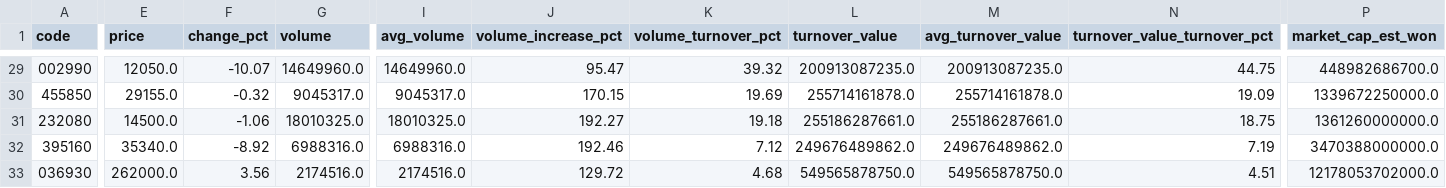
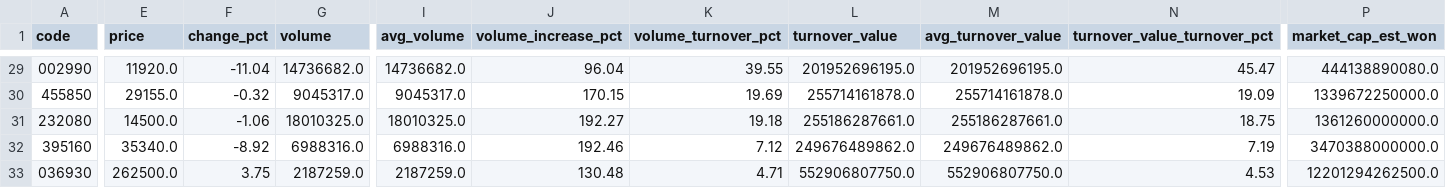
Before and after one commit to jaehyogi-bot/trytolearn1, a CSV file: data/20261013_manual_market_discovery.csv, drawn as a sheet; only a part is shown, gaps mark what is left out; the diff covers the shown part only; the diff names each change by its address in the sheet, - before the commit and + after, or states it on an @@ line.

```diff
--- a/data/20261013_manual_market_discovery.csv
+++ b/data/20261013_manual_market_discovery.csv
-E29 (price): 12050.0
+E29 (price): 11920.0
-F29 (change_pct): -10.07
+F29 (change_pct): -11.04
-G29 (volume): 14649960.0
+G29 (volume): 14736682.0
-I29 (avg_volume): 14649960.0
+I29 (avg_volume): 14736682.0
-J29 (volume_increase_pct): 95.47
+J29 (volume_increase_pct): 96.04
-K29 (volume_turnover_pct): 39.32
+K29 (volume_turnover_pct): 39.55
-L29 (turnover_value): 200913087235.0
+L29 (turnover_value): 201952696195.0
-M29 (avg_turnover_value): 200913087235.0
+M29 (avg_turnover_value): 201952696195.0
-N29 (turnover_value_turnover_pct): 44.75
+N29 (turnover_value_turnover_pct): 45.47
-P29 (market_cap_est_won): 448982686700.0
+P29 (market_cap_est_won): 444138890080.0
-E33 (price): 262000.0
+E33 (price): 262500.0
-F33 (change_pct): 3.56
+F33 (change_pct): 3.75
-G33 (volume): 2174516.0
+G33 (volume): 2187259.0
-I33 (avg_volume): 2174516.0
+I33 (avg_volume): 2187259.0
-J33 (volume_increase_pct): 129.72
+J33 (volume_increase_pct): 130.48
-K33 (volume_turnover_pct): 4.68
+K33 (volume_turnover_pct): 4.71
-L33 (turnover_value): 549565878750.0
+L33 (turnover_value): 552906807750.0
-M33 (avg_turnover_value): 549565878750.0
+M33 (avg_turnover_value): 552906807750.0
-N33 (turnover_value_turnover_pct): 4.51
+N33 (turnover_value_turnover_pct): 4.53
-P33 (market_cap_est_won): 12178053702000.0
+P33 (market_cap_est_won): 12201294262500.0
```
Also changed, not shown: 1 added row, 1 removed row and 34 edited cells elsewhere in this file, data/20261013_manual.csv, 5 other files.
